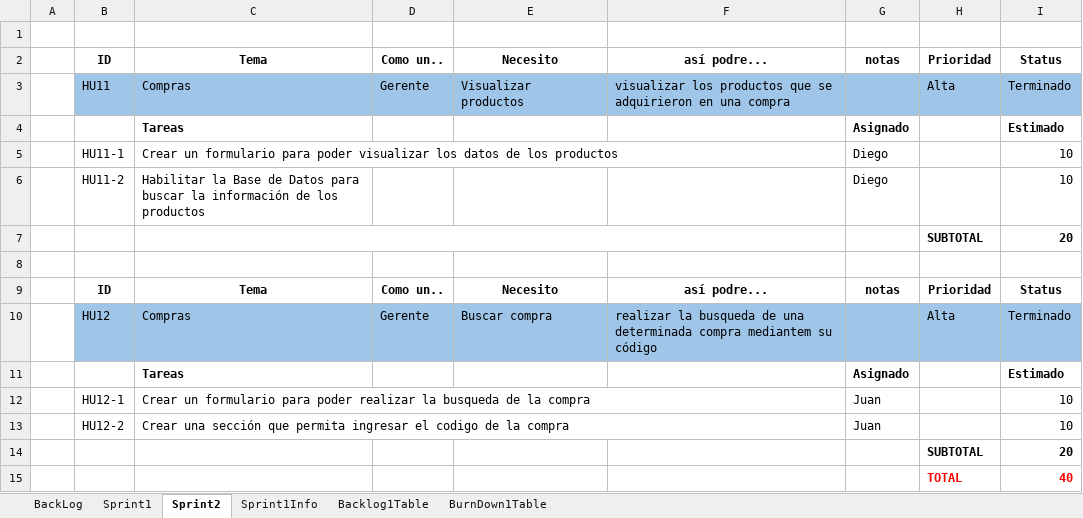
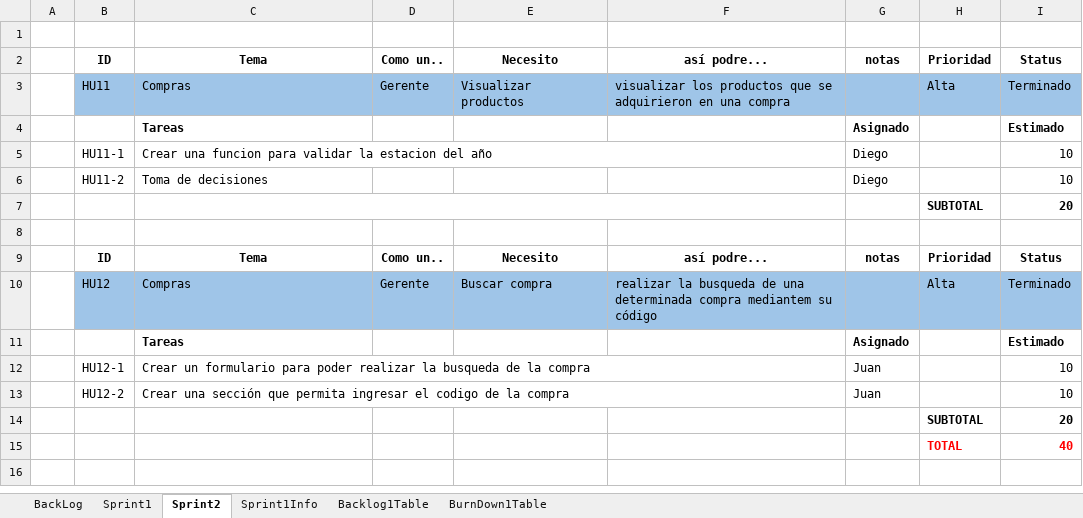
Before and after one commit to Rafa1104/proyecto-riego, an Excel workbook: Backlog_Excel/grupo4_Excel-Burndown-Chart-Template.xlsx, sheet Sprint2, drawn as a sheet; values as stored, in another font and other column widths than the file's, no borders; the diff names each change by its address in the sheet, - before the commit and + after, or states it on an @@ line.

Commit message:
Sprint 2

```diff
--- a/Backlog_Excel/grupo4_Excel-Burndown-Chart-Template.xlsx (sheet Sprint2)
+++ b/Backlog_Excel/grupo4_Excel-Burndown-Chart-Template.xlsx (sheet Sprint2)
-C5: Crear un formulario para poder visualizar los datos de los productos
+C5: Crear una funcion para validar la estacion del año
-C6: Habilitar la Base de Datos para buscar la información de los productos
+C6: Toma de decisiones
```
Also changed, not shown: sheet BackLog.
